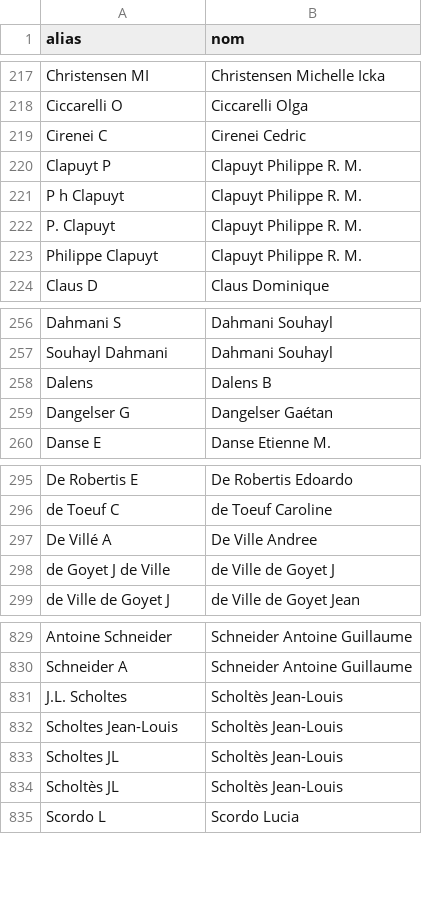
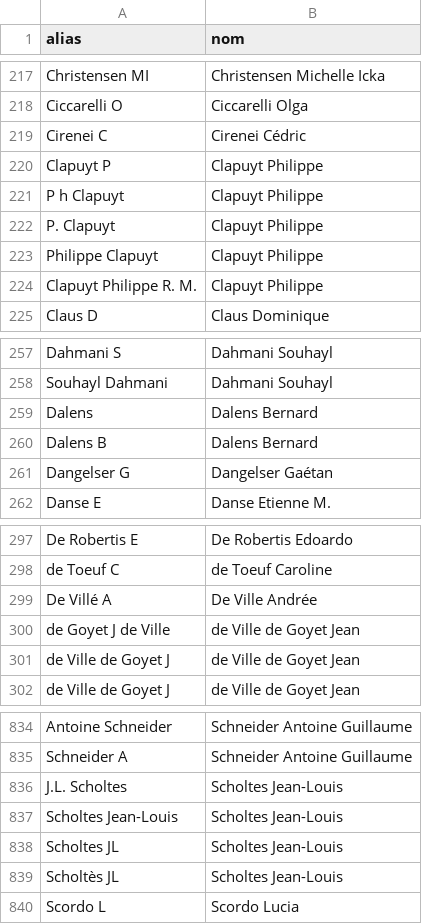
Before and after one commit to ici-be/francis-veyckemans, a CSV file: donnees/coauteurs.csv, drawn as a sheet; only a part is shown, gaps mark what is left out; the diff covers the shown part only.

Commit message:
alias

```diff
--- a/donnees/coauteurs.csv
+++ b/donnees/coauteurs.csv
@@ -218,7 +218,8 @@ Christensen MI,Christensen Michelle Icka
 Ciccarelli O,Ciccarelli Olga
-Cirenei C,Cirenei Cedric
-Clapuyt P,Clapuyt Philippe R. M.
-P h Clapuyt,Clapuyt Philippe R. M.
-P. Clapuyt,Clapuyt Philippe R. M.
-Philippe Clapuyt,Clapuyt Philippe R. M.
+Cirenei C,Cirenei Cédric
+Clapuyt P,Clapuyt Philippe
+P h Clapuyt,Clapuyt Philippe
+P. Clapuyt,Clapuyt Philippe
+Philippe Clapuyt,Clapuyt Philippe
+Clapuyt Philippe R. M.,Clapuyt Philippe
 Claus D,Claus Dominique
@@ -257,3 +258,4 @@ Dahmani S,Dahmani Souhayl
 Souhayl Dahmani,Dahmani Souhayl
-Dalens,Dalens B
+Dalens,Dalens Bernard
+Dalens B,Dalens Bernard
 Dangelser G,Dangelser Gaétan
@@ -296,4 +298,5 @@ De Robertis E,De Robertis Edoardo
 de Toeuf C,de Toeuf Caroline
-De Villé A,De Ville Andree
-de Goyet J de Ville,de Ville de Goyet J
+De Villé A,De Ville Andrée
+de Goyet J de Ville,de Ville de Goyet Jean
+de Ville de Goyet J,de Ville de Goyet Jean
 de Ville de Goyet J,de Ville de Goyet Jean
@@ -830,6 +835,6 @@ Antoine Schneider,Schneider Antoine Guillaume
 Schneider A,Schneider Antoine Guillaume
-J.L. Scholtes,Scholtès Jean-Louis
-Scholtes Jean-Louis,Scholtès Jean-Louis
-Scholtes JL,Scholtès Jean-Louis
-Scholtès JL,Scholtès Jean-Louis
+J.L. Scholtes,Scholtes Jean-Louis
+Scholtes Jean-Louis,Scholtes Jean-Louis
+Scholtes JL,Scholtes Jean-Louis
+Scholtès JL,Scholtes Jean-Louis
 Scordo L,Scordo Lucia
```
Also changed, not shown: 3 added rows and 10 edited cells elsewhere in this file.
